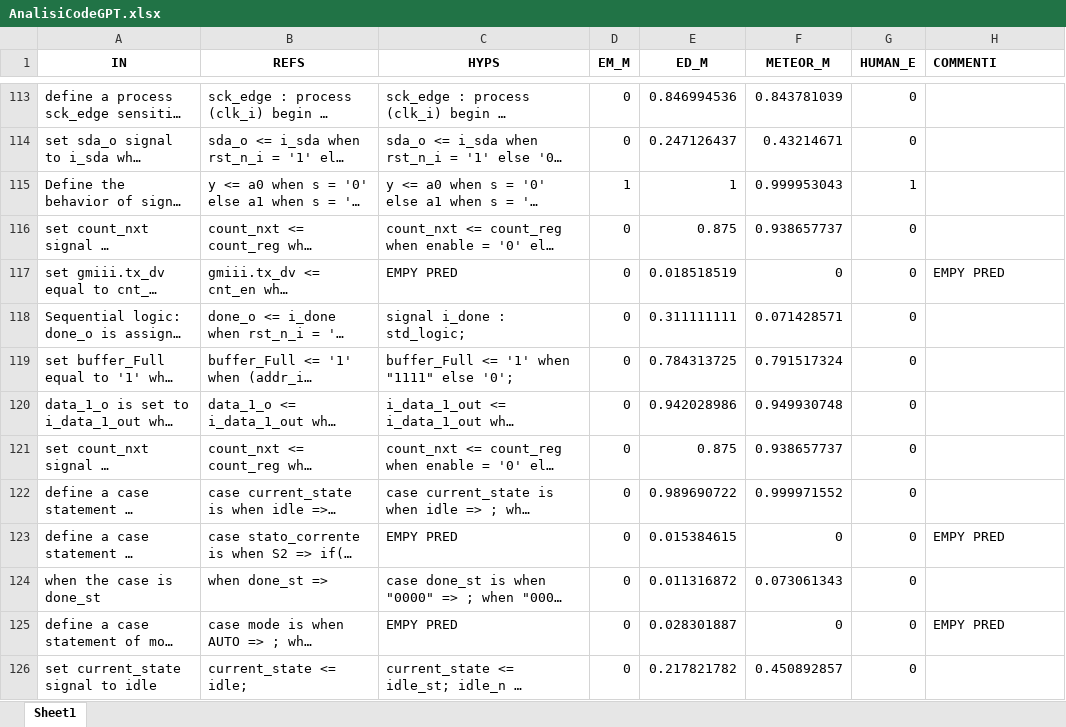
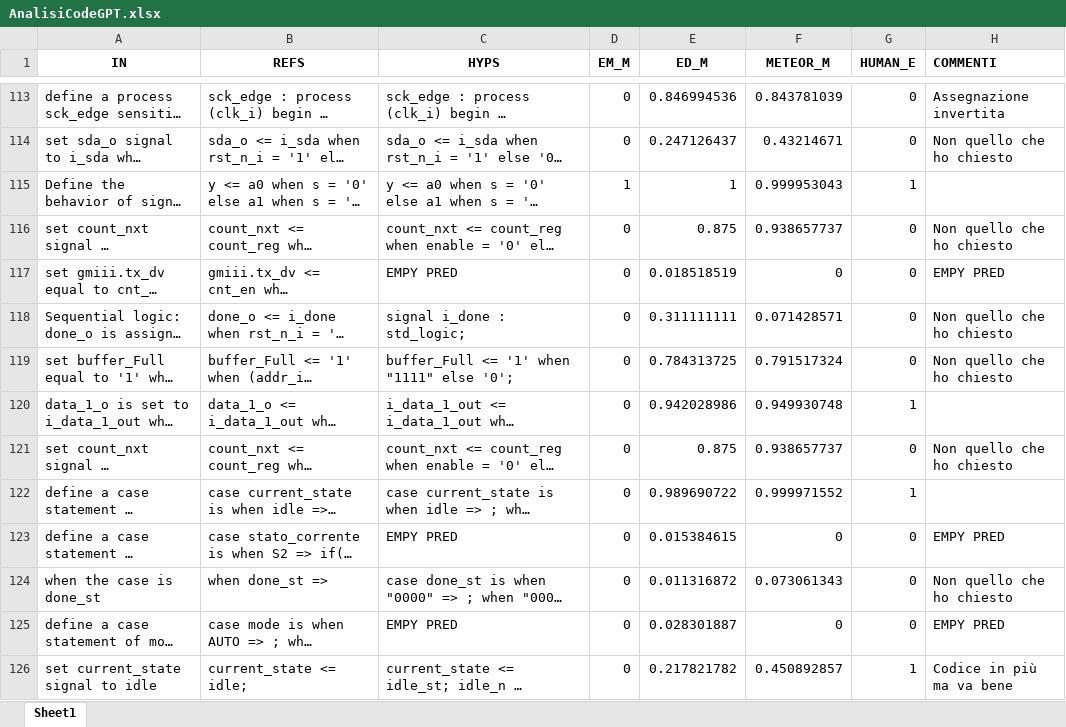
Before and after one commit to Simpronic/Tesi_Generatore_VHDL, an Excel workbook: HE/W_in_progress/AnalisiCodeGPT.xlsx, sheet Sheet1, drawn as a sheet; only a part is shown, gaps mark what is left out; long unchanged cells end in …; values as stored, in another font and other column widths than the file's, no borders; the diff covers the shown part only; the diff names each change by its address in the sheet, - before the commit and + after, or states it on an @@ line.

```diff
--- a/HE/W_in_progress/AnalisiCodeGPT.xlsx (sheet Sheet1)
+++ b/HE/W_in_progress/AnalisiCodeGPT.xlsx (sheet Sheet1)
-H113 (COMMENTI): (empty)
+H113 (COMMENTI): Assegnazione invertita
-H114 (COMMENTI): (empty)
+H114 (COMMENTI): Non quello che ho chiesto
-H116 (COMMENTI): (empty)
+H116 (COMMENTI): Non quello che ho chiesto
-H118:H119 (COMMENTI): (empty)
+H118:H119 (COMMENTI): Non quello che ho chiesto
-G120 (HUMAN_E): 0
+G120 (HUMAN_E): 1
-H121 (COMMENTI): (empty)
+H121 (COMMENTI): Non quello che ho chiesto
-G122 (HUMAN_E): 0
+G122 (HUMAN_E): 1
-H124 (COMMENTI): (empty)
+H124 (COMMENTI): Non quello che ho chiesto
-G126 (HUMAN_E): 0
+G126 (HUMAN_E): 1
-H126 (COMMENTI): (empty)
+H126 (COMMENTI): Codice in più ma va bene
```
Also changed, not shown: 45 edited cells elsewhere in this sheet, 4 other files.
